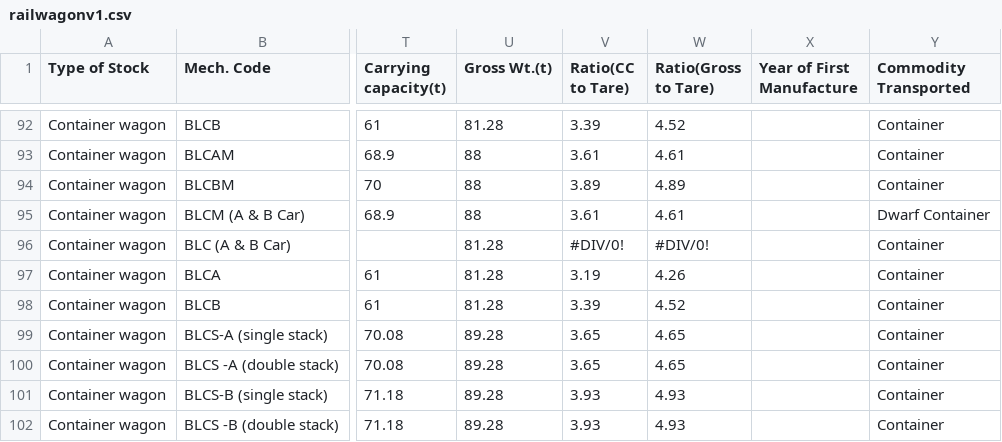
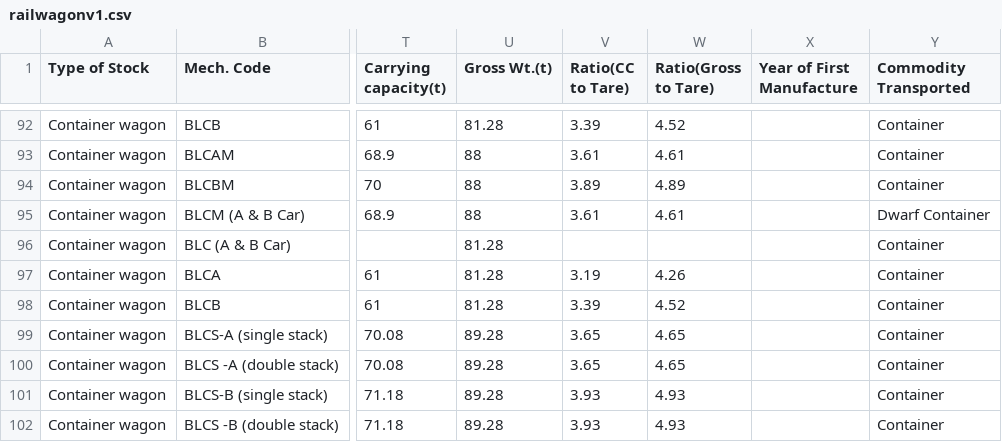
Before and after one commit to bkumar011/rolling-stock-data, a CSV file: railwagonv1.csv, drawn as a sheet; only a part is shown, gaps mark what is left out; the diff covers the shown part only; the diff names each change by its address in the sheet, - before the commit and + after, or states it on an @@ line.

```diff
--- a/railwagonv1.csv
+++ b/railwagonv1.csv
-V96 (Ratio(CC to Tare)): #DIV/0!
+V96 (Ratio(CC to Tare)): (empty)
-W96 (Ratio(Gross to Tare)): #DIV/0!
+W96 (Ratio(Gross to Tare)): (empty)
```
Also changed, not shown: 27 edited cells elsewhere in this file, 1 other file.
